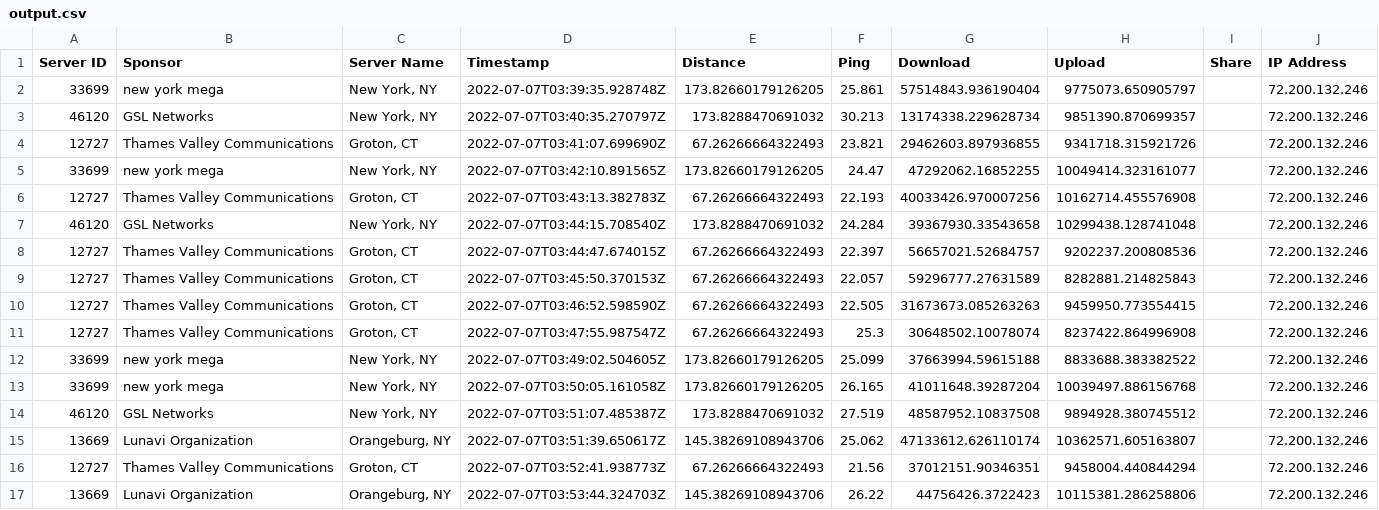
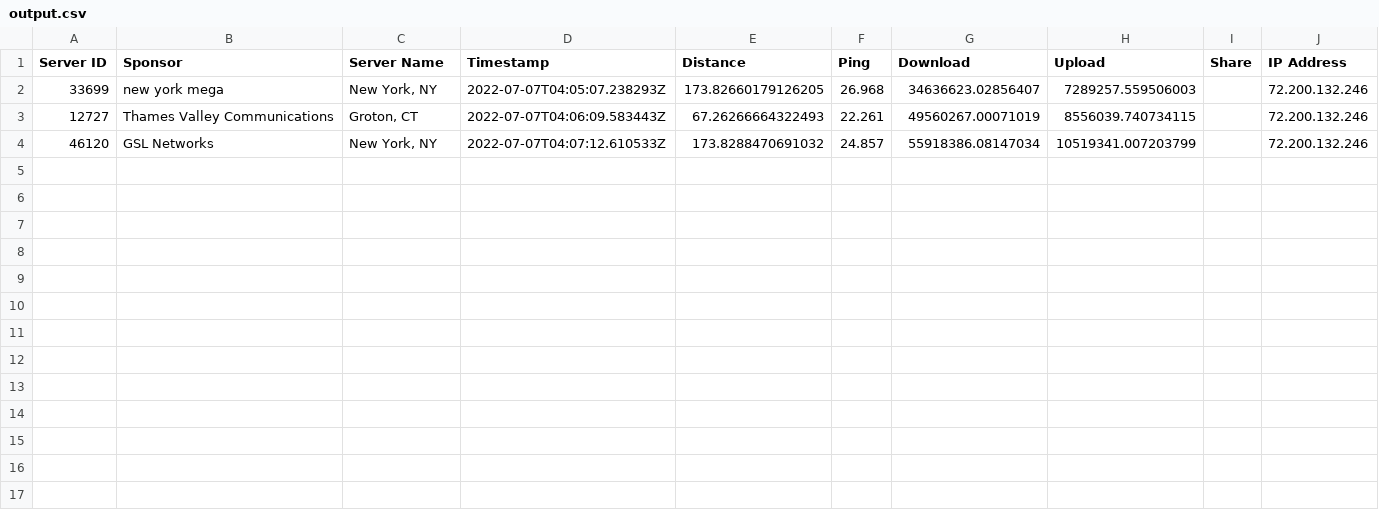
Before and after one commit to SnailDragon/NetworkData, a CSV file: output.csv, drawn as a sheet.

Commit message:
remade output file

```diff
--- a/output.csv
+++ b/output.csv
@@ -1,17 +1,4 @@
 Server ID,Sponsor,Server Name,Timestamp,Distance,Ping,Download,Upload,Share,IP Address
-33699,new york mega,"New York, NY",2022-07-07T03:39:35.928748Z,173.82660179126205,25.861,57514843.936190404,9775073.650905797,,72.200.132.246
-46120,GSL Networks,"New York, NY",2022-07-07T03:40:35.270797Z,173.8288470691032,30.213,13174338.229628734,9851390.870699357,,72.200.132.246
-12727,Thames Valley Communications,"Groton, CT",2022-07-07T03:41:07.699690Z,67.26266664322493,23.821,29462603.897936855,9341718.315921726,,72.200.132.246
-33699,new york mega,"New York, NY",2022-07-07T03:42:10.891565Z,173.82660179126205,24.47,47292062.16852255,10049414.323161077,,72.200.132.246
-12727,Thames Valley Communications,"Groton, CT",2022-07-07T03:43:13.382783Z,67.26266664322493,22.193,40033426.970007256,10162714.455576908,,72.200.132.246
-46120,GSL Networks,"New York, NY",2022-07-07T03:44:15.708540Z,173.8288470691032,24.284,39367930.33543658,10299438.128741048,,72.200.132.246
-12727,Thames Valley Communications,"Groton, CT",2022-07-07T03:44:47.674015Z,67.26266664322493,22.397,56657021.52684757,9202237.200808536,,72.200.132.246
-12727,Thames Valley Communications,"Groton, CT",2022-07-07T03:45:50.370153Z,67.26266664322493,22.057,59296777.27631589,8282881.214825843,,72.200.132.246
-12727,Thames Valley Communications,"Groton, CT",2022-07-07T03:46:52.598590Z,67.26266664322493,22.505,31673673.085263263,9459950.773554415,,72.200.132.246
-12727,Thames Valley Communications,"Groton, CT",2022-07-07T03:47:55.987547Z,67.26266664322493,25.3,30648502.10078074,8237422.864996908,,72.200.132.246
-33699,new york mega,"New York, NY",2022-07-07T03:49:02.504605Z,173.82660179126205,25.099,37663994.59615188,8833688.383382522,,72.200.132.246
-33699,new york mega,"New York, NY",2022-07-07T03:50:05.161058Z,173.82660179126205,26.165,41011648.39287204,10039497.886156768,,72.200.132.246
-46120,GSL Networks,"New York, NY",2022-07-07T03:51:07.485387Z,173.8288470691032,27.519,48587952.10837508,9894928.380745512,,72.200.132.246
-13669,Lunavi Organization,"Orangeburg, NY",2022-07-07T03:51:39.650617Z,145.38269108943706,25.062,47133612.626110174,10362571.605163807,,72.200.132.246
-12727,Thames Valley Communications,"Groton, CT",2022-07-07T03:52:41.938773Z,67.26266664322493,21.56,37012151.90346351,9458004.440844294,,72.200.132.246
-13669,Lunavi Organization,"Orangeburg, NY",2022-07-07T03:53:44.324703Z,145.38269108943706,26.22,44756426.3722423,10115381.286258806,,72.200.132.246
+33699,new york mega,"New York, NY",2022-07-07T04:05:07.238293Z,173.82660179126205,26.968,34636623.02856407,7289257.559506003,,72.200.132.246
+12727,Thames Valley Communications,"Groton, CT",2022-07-07T04:06:09.583443Z,67.26266664322493,22.261,49560267.00071019,8556039.740734115,,72.200.132.246
+46120,GSL Networks,"New York, NY",2022-07-07T04:07:12.610533Z,173.8288470691032,24.857,55918386.08147034,10519341.007203799,,72.200.132.246
```
